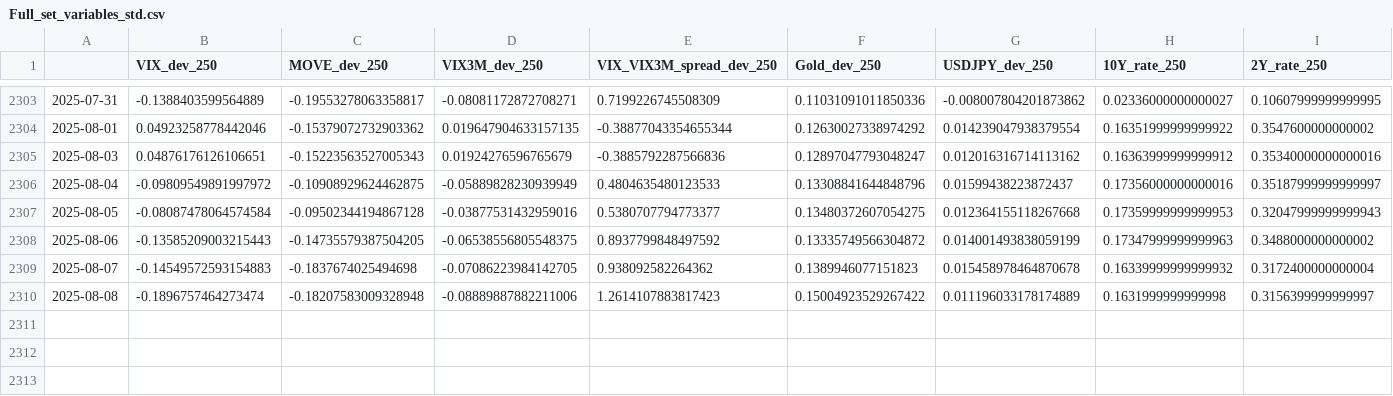
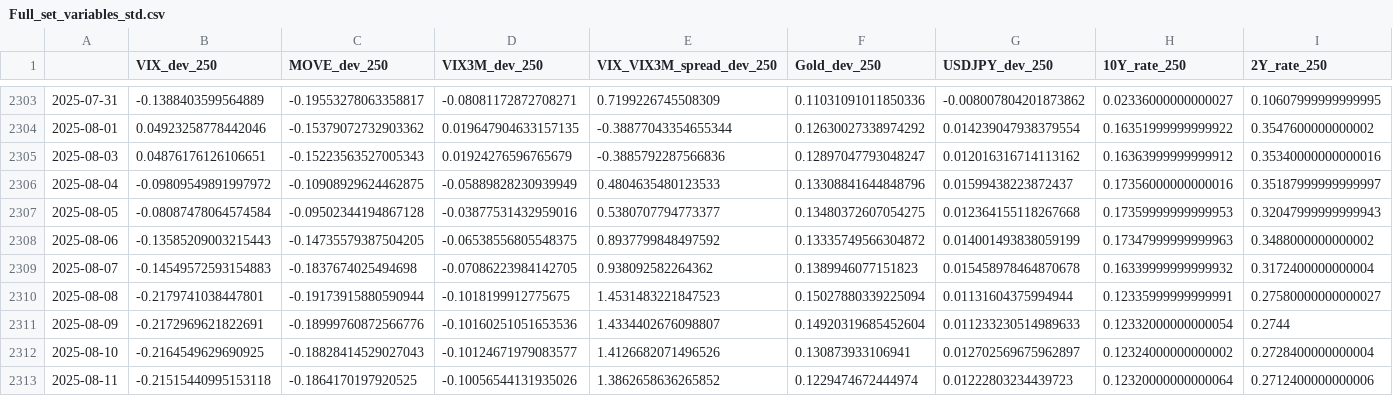
Before and after one commit to MTBcd/FSI-Indicator-dash, a CSV file: cache-directory/Full_set_variables_std.csv, drawn as a sheet; only a part is shown, gaps mark what is left out; rows hold the shown columns only; the diff covers the shown part only; the diff names each change by its address in the sheet, - before the commit and + after, or states it on an @@ line.

Commit message:
Update the full framework

```diff
--- a/cache-directory/Full_set_variables_std.csv
+++ b/cache-directory/Full_set_variables_std.csv
-B2310 (VIX_dev_250): -0.1896757464273474
+B2310 (VIX_dev_250): -0.2179741038447801
-C2310 (MOVE_dev_250): -0.18207583009328948
+C2310 (MOVE_dev_250): -0.19173915880590944
-D2310 (VIX3M_dev_250): -0.08889887882211006
+D2310 (VIX3M_dev_250): -0.1018199912775675
-E2310 (VIX_VIX3M_spread_dev_250): 1.2614107883817423
+E2310 (VIX_VIX3M_spread_dev_250): 1.4531483221847523
-F2310 (Gold_dev_250): 0.15004923529267422
+F2310 (Gold_dev_250): 0.15027880339225094
-G2310 (USDJPY_dev_250): 0.011196033178174889
+G2310 (USDJPY_dev_250): 0.01131604375994944
-H2310 (10Y_rate_250): 0.1631999999999998
+H2310 (10Y_rate_250): 0.12335999999999991
-I2310 (2Y_rate_250): 0.3156399999999997
+I2310 (2Y_rate_250): 0.27580000000000027
+row 2311: 2025-08-09 | -0.2172969621822691 | -0.18999760872566776 | -0.10160251051653536 | 1.4334402676098807 | 0.14920319685452604 | 0.011233230514989633 | 0.12332000000000054 | 0.2744
+row 2312: 2025-08-10 | -0.2164549629690925 | -0.18828414529027043 | -0.10124671979083577 | 1.4126682071496526 | 0.130873933106941 | 0.012702569675962897 | 0.12324000000000002 | 0.2728400000000004
+row 2313: 2025-08-11 | -0.21515440995153118 | -0.1864170197920525 | -0.10056544131935026 | 1.3862658636265852 | 0.1229474672444974 | 0.01222803234439723 | 0.12320000000000064 | 0.2712400000000006
```
Also changed, not shown: 2 edited cells elsewhere in this file, cache-directory/Full_set_variables_brut.csv, 3 other files.
